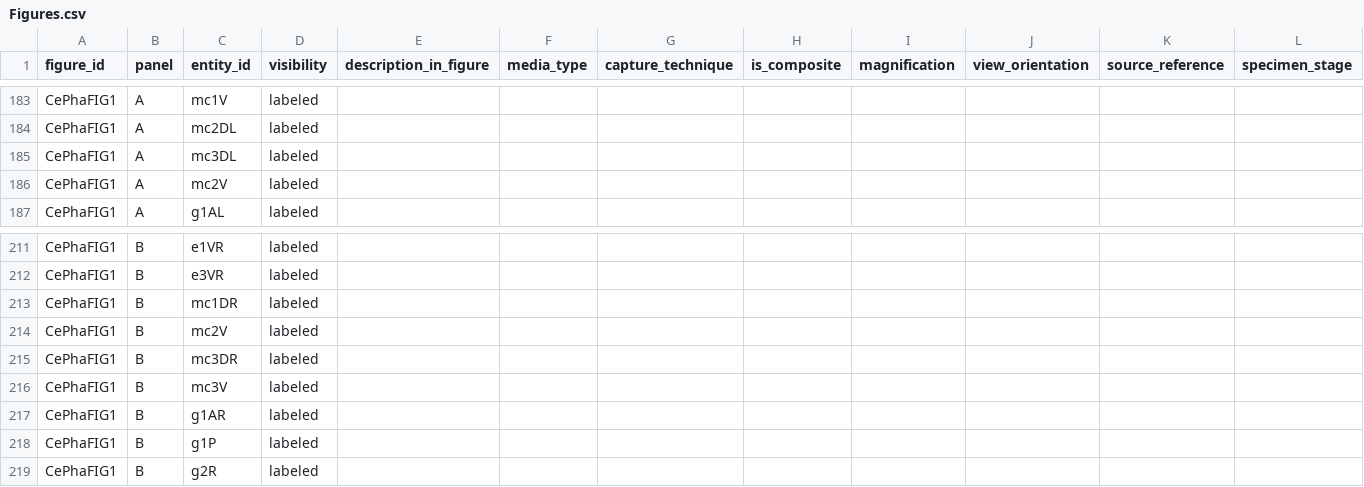
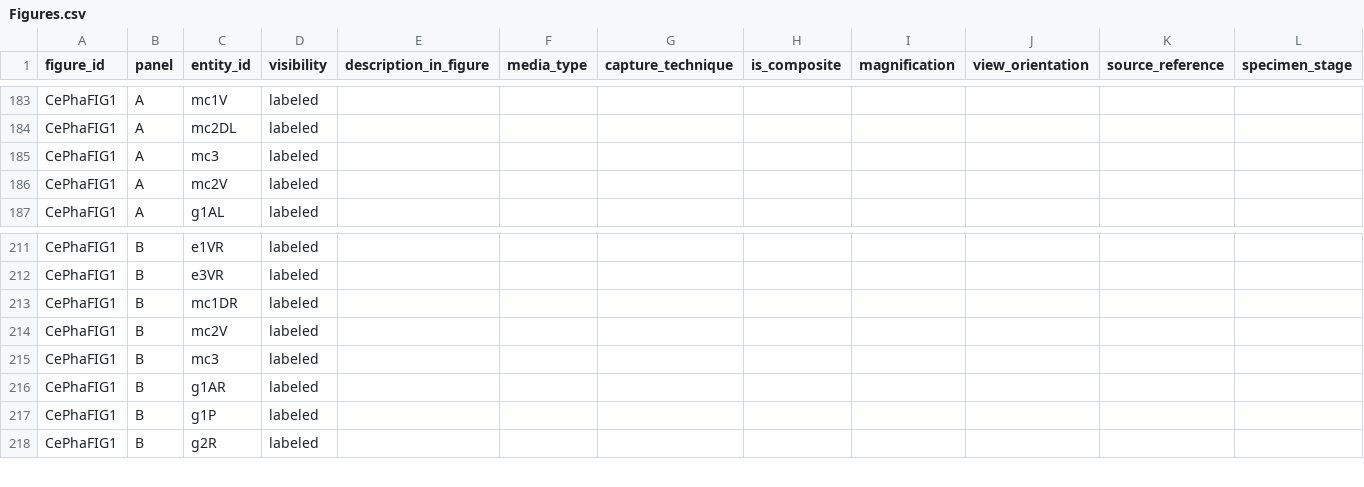
Before and after one commit to chriscrocker79/wormatlas, a CSV file: exports/Figures.csv, drawn as a sheet; only a part is shown, gaps mark what is left out; removed rows and columns are numbered as before the commit, all else as after; rows hold the shown columns only; the diff covers the shown part only; the diff names each change by its address in the sheet, - before the commit and + after, or states it on an @@ line.

```diff
--- a/exports/Figures.csv
+++ b/exports/Figures.csv
-C185 (entity_id): mc3DL
+C185 (entity_id): mc3
-row 215: CePhaFIG1 | B | mc3DR | labeled
-C215 (entity_id): mc3V
+C215 (entity_id): mc3
```
Also changed, not shown: 28 added rows elsewhere in this file, exports/Entities.csv, exports/Relationships.csv, 2 other files.
